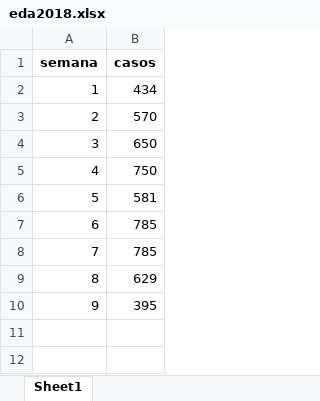
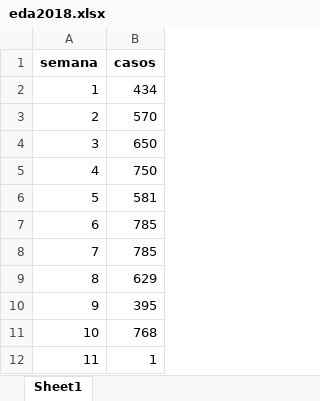
Before and after one commit to sivigilaper/Boletin_epi, an Excel workbook: Boletin_ Epi_Pereira/Datos/eda2018.xlsx, sheet Sheet1, drawn as a sheet; values as stored, in another font and other column widths than the file's, no borders; the diff names each change by its address in the sheet, - before the commit and + after, or states it on an @@ line.

Commit message:
Semana 10 de 2024

```diff
--- a/Boletin_ Epi_Pereira/Datos/eda2018.xlsx (sheet Sheet1)
+++ b/Boletin_ Epi_Pereira/Datos/eda2018.xlsx (sheet Sheet1)
+row 11: 10 | 768
+row 12: 11 | 1
```
Also changed, not shown: 4 other files.
